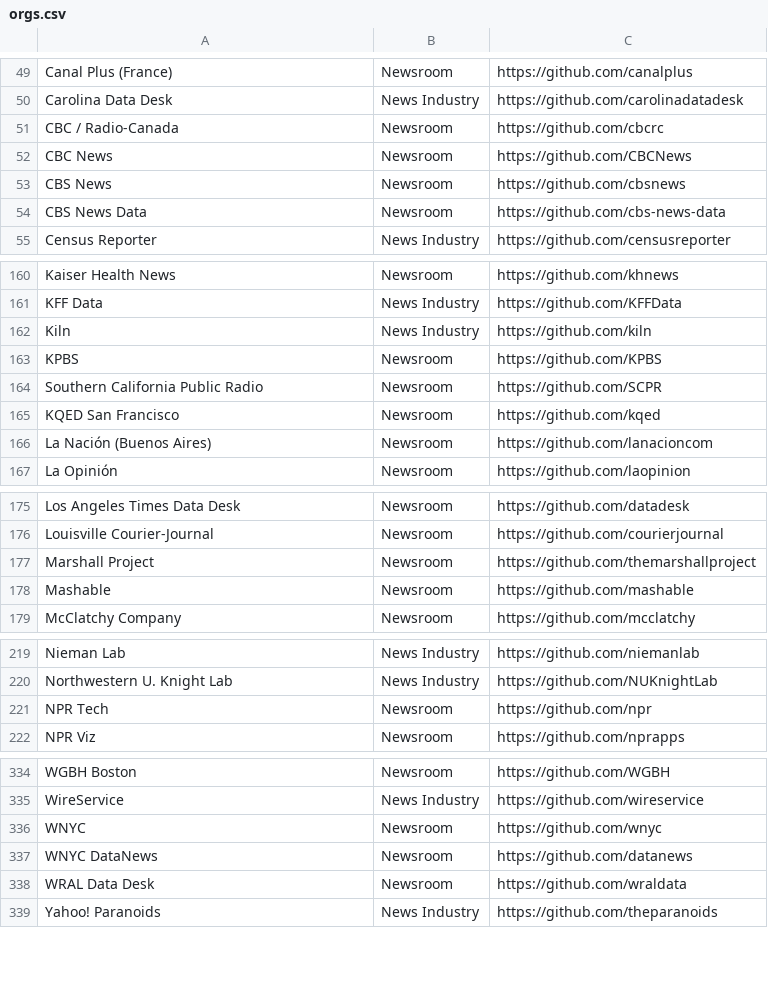
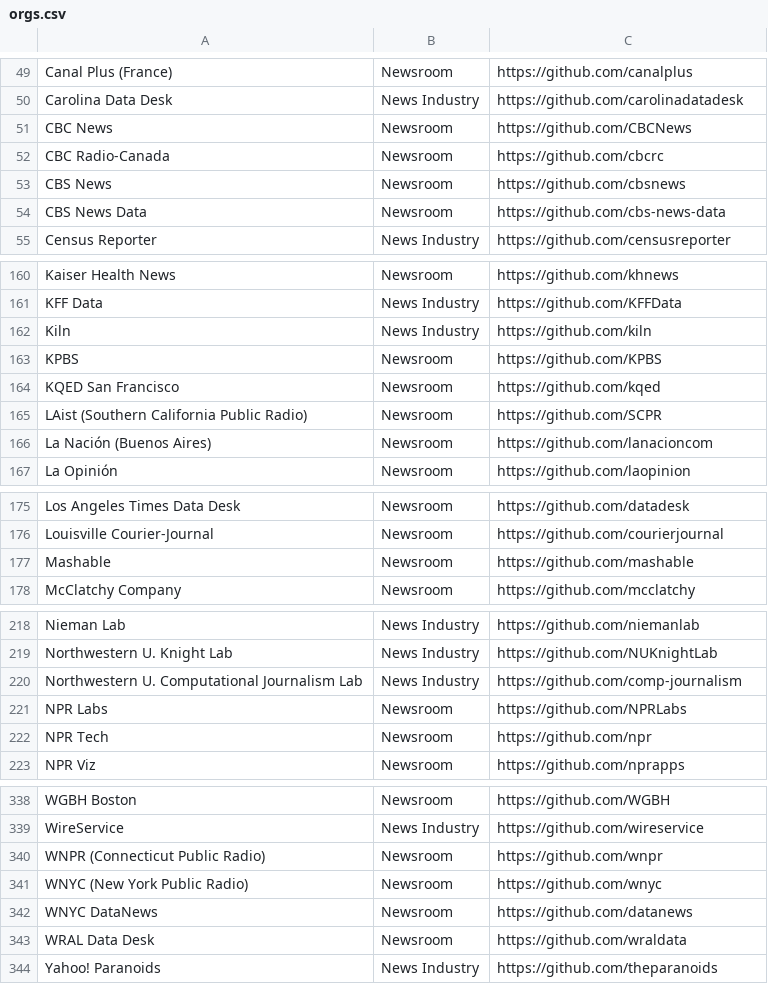
Before and after one commit to silva-shih/open-journalism, a CSV file: orgs.csv, drawn as a sheet; only a part is shown, gaps mark what is left out; the diff covers the shown part only.

Commit message:
stuff

```diff
--- a/orgs.csv
+++ b/orgs.csv
@@ -50,4 +50,4 @@ Canal Plus (France),Newsroom,https://github.com/canalplus
 Carolina Data Desk,News Industry,https://github.com/carolinadatadesk
-CBC / Radio-Canada,Newsroom,https://github.com/cbcrc
 CBC News,Newsroom,https://github.com/CBCNews
+CBC Radio-Canada,Newsroom,https://github.com/cbcrc
 CBS News,Newsroom,https://github.com/cbsnews
@@ -163,4 +163,4 @@ Kiln,News Industry,https://github.com/kiln
 KPBS,Newsroom,https://github.com/KPBS
-Southern California Public Radio,Newsroom,https://github.com/SCPR
 KQED San Francisco,Newsroom,https://github.com/kqed
+LAist (Southern California Public Radio),Newsroom,https://github.com/SCPR
 La Nación (Buenos Aires),Newsroom,https://github.com/lanacioncom
@@ -176,3 +176,2 @@ Los Angeles Times Data Desk,Newsroom,https://github.com/datadesk
 Louisville Courier-Journal,Newsroom,https://github.com/courierjournal
-Marshall Project,Newsroom,https://github.com/themarshallproject
 Mashable,Newsroom,https://github.com/mashable
@@ -220,2 +219,4 @@ Nieman Lab,News Industry,https://github.com/niemanlab
 Northwestern U. Knight Lab,News Industry,https://github.com/NUKnightLab
+Northwestern U. Computational Journalism Lab,News Industry,https://github.com/comp-journalism
+NPR Labs,Newsroom,https://github.com/NPRLabs
 NPR Tech,Newsroom,https://github.com/npr
@@ -335,3 +339,4 @@ WGBH Boston,Newsroom,https://github.com/WGBH
 WireService,News Industry,https://github.com/wireservice
-WNYC,Newsroom,https://github.com/wnyc
+WNPR (Connecticut Public Radio),Newsroom,https://github.com/wnpr
+WNYC (New York Public Radio),Newsroom,https://github.com/wnyc
 WNYC DataNews,Newsroom,https://github.com/datanews
```
Also changed, not shown: 3 added rows elsewhere in this file.
